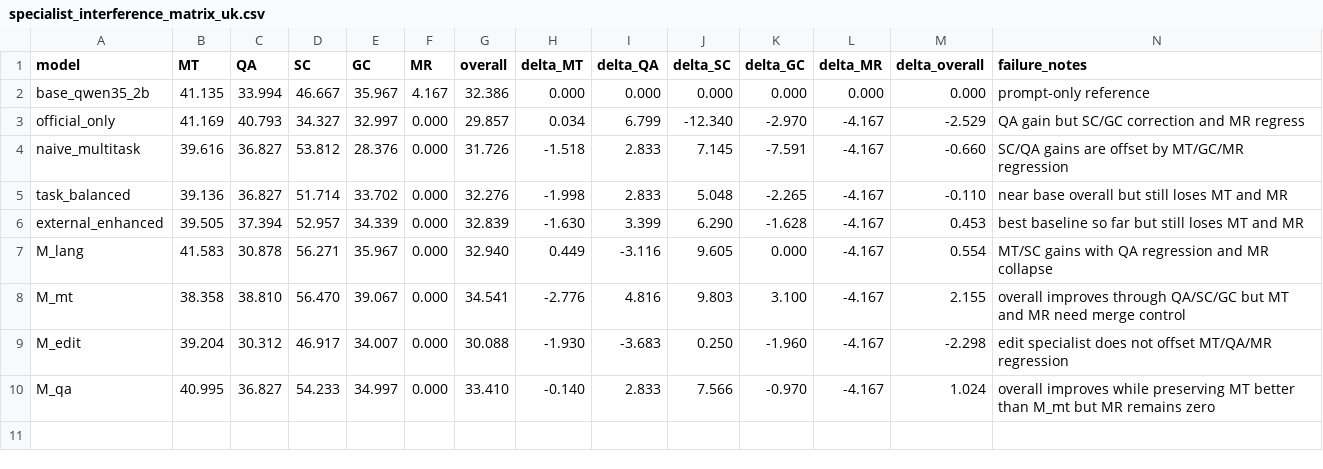
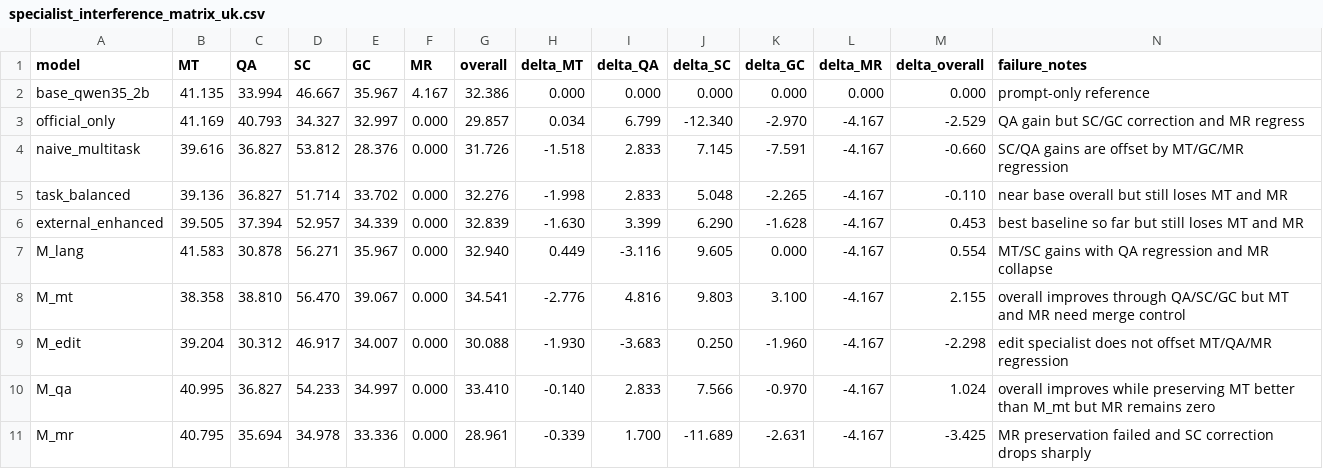
Before and after one commit to hunterschep/llms-limited-resources2026, a CSV file: results/specialist_interference_matrix_uk.csv, drawn as a sheet; the diff names each change by its address in the sheet, - before the commit and + after, or states it on an @@ line.

Commit message:
Record Ukrainian MR specialist evaluation

```diff
--- a/results/specialist_interference_matrix_uk.csv
+++ b/results/specialist_interference_matrix_uk.csv
+row 11: M_mr | 40.795 | 35.694 | 34.978 | 33.336 | 0.000 | 28.961 | -0.339 | 1.700 | -11.689 | -2.631 | -4.167 | -3.425 | MR preservation failed and SC correction drops sharply
```
Also changed, not shown: 6 other files.
